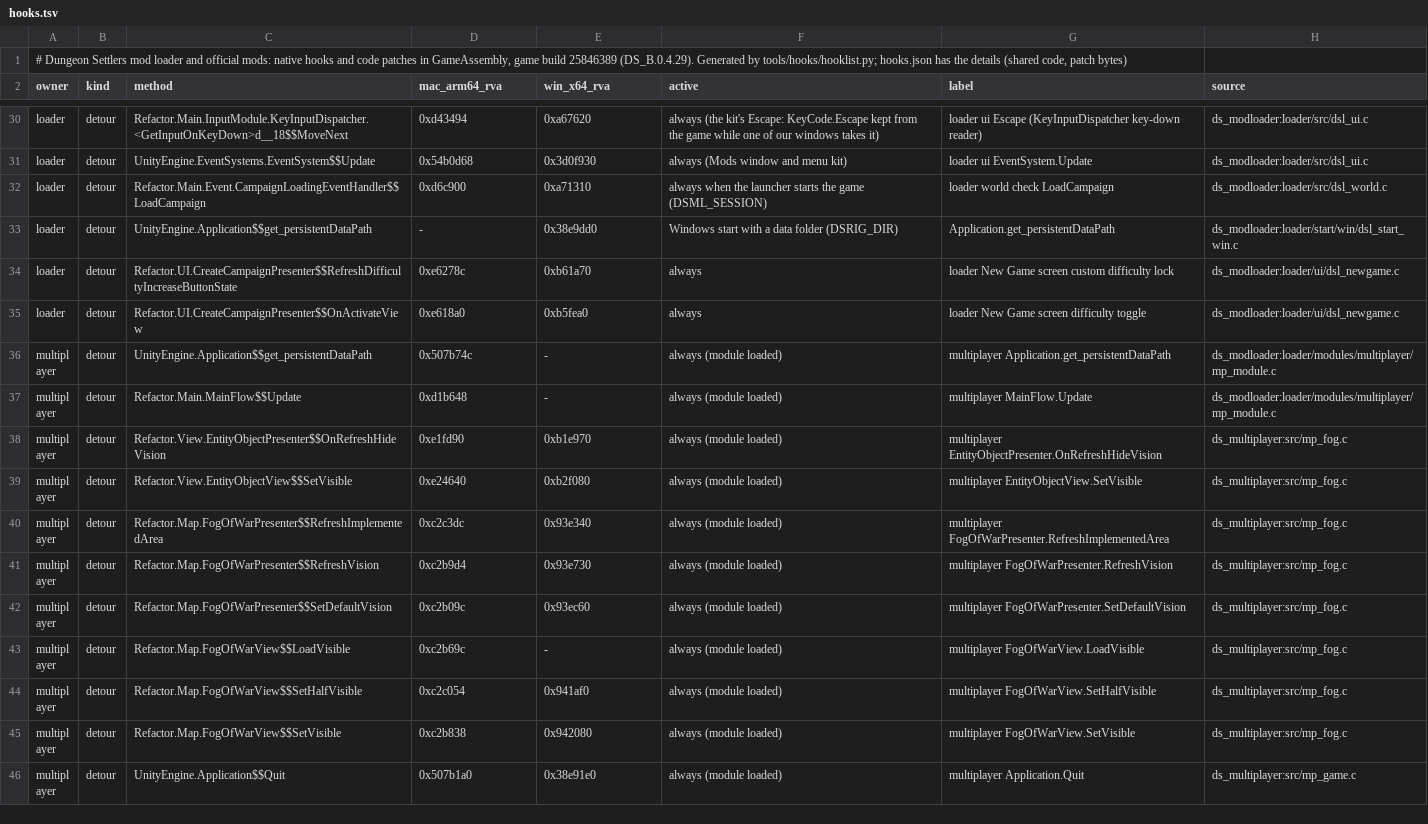
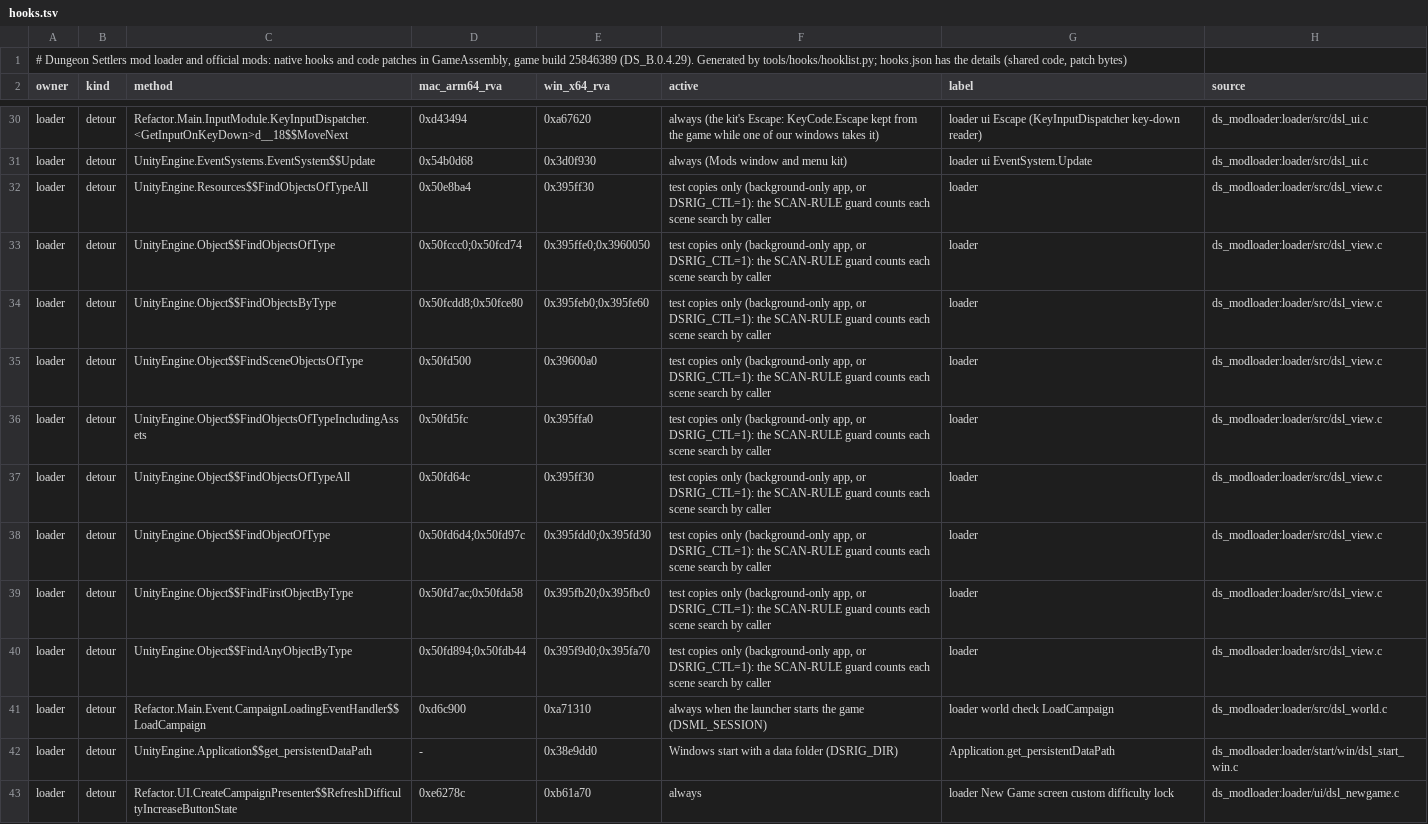
Before and after one commit to AmfiLogos/ds_modloader, a TSV file: docs/hooks.tsv, drawn as a sheet; only a part is shown, gaps mark what is left out; the shorter side is filled out with more unchanged rows.

Commit message:
Loader: scan guard for test copies (SCAN-RULE) and the game-view lookup helper
Test copies count every Object.Find*Object* / Resources.FindObjectsOfTypeAll
call per calling module and log SCAN-RULE when a module searches the scene
more than 6 times a minute in an idle state. loader/test/scan_rate_test.py
fails on any such line. dsl_view.c also holds the cached lookup helper; no
caller uses it yet in this commit (main behaviour, for the fail proof).

```diff
--- a/docs/hooks.tsv
+++ b/docs/hooks.tsv
@@ -31,2 +31,11 @@ loader	detour	Refactor.Main.InputModule.KeyInputDispatcher.<GetInputOnKeyDown>d_
 loader	detour	UnityEngine.EventSystems.EventSystem$$Update	0x54b0d68	0x3d0f930	always (Mods window and menu kit)	loader ui EventSystem.Update	ds_modloader:loader/src/dsl_ui.c
+loader	detour	UnityEngine.Resources$$FindObjectsOfTypeAll	0x50e8ba4	0x395ff30	test copies only (background-only app, or DSRIG_CTL=1): the SCAN-RULE guard counts each scene search by caller	loader	ds_modloader:loader/src/dsl_view.c
+loader	detour	UnityEngine.Object$$FindObjectsOfType	0x50fccc0;0x50fcd74	0x395ffe0;0x3960050	test copies only (background-only app, or DSRIG_CTL=1): the SCAN-RULE guard counts each scene search by caller	loader	ds_modloader:loader/src/dsl_view.c
+loader	detour	UnityEngine.Object$$FindObjectsByType	0x50fcdd8;0x50fce80	0x395feb0;0x395fe60	test copies only (background-only app, or DSRIG_CTL=1): the SCAN-RULE guard counts each scene search by caller	loader	ds_modloader:loader/src/dsl_view.c
+loader	detour	UnityEngine.Object$$FindSceneObjectsOfType	0x50fd500	0x39600a0	test copies only (background-only app, or DSRIG_CTL=1): the SCAN-RULE guard counts each scene search by caller	loader	ds_modloader:loader/src/dsl_view.c
+loader	detour	UnityEngine.Object$$FindObjectsOfTypeIncludingAssets	0x50fd5fc	0x395ffa0	test copies only (background-only app, or DSRIG_CTL=1): the SCAN-RULE guard counts each scene search by caller	loader	ds_modloader:loader/src/dsl_view.c
+loader	detour	UnityEngine.Object$$FindObjectsOfTypeAll	0x50fd64c	0x395ff30	test copies only (background-only app, or DSRIG_CTL=1): the SCAN-RULE guard counts each scene search by caller	loader	ds_modloader:loader/src/dsl_view.c
+loader	detour	UnityEngine.Object$$FindObjectOfType	0x50fd6d4;0x50fd97c	0x395fdd0;0x395fd30	test copies only (background-only app, or DSRIG_CTL=1): the SCAN-RULE guard counts each scene search by caller	loader	ds_modloader:loader/src/dsl_view.c
+loader	detour	UnityEngine.Object$$FindFirstObjectByType	0x50fd7ac;0x50fda58	0x395fb20;0x395fbc0	test copies only (background-only app, or DSRIG_CTL=1): the SCAN-RULE guard counts each scene search by caller	loader	ds_modloader:loader/src/dsl_view.c
+loader	detour	UnityEngine.Object$$FindAnyObjectByType	0x50fd894;0x50fdb44	0x395f9d0;0x395fa70	test copies only (background-only app, or DSRIG_CTL=1): the SCAN-RULE guard counts each scene search by caller	loader	ds_modloader:loader/src/dsl_view.c
 loader	detour	Refactor.Main.Event.CampaignLoadingEventHandler$$LoadCampaign	0xd6c900	0xa71310	always when the launcher starts the game (DSML_SESSION)	loader world check LoadCampaign	ds_modloader:loader/src/dsl_world.c
```
Also changed, not shown: tools/hooks/sites.tsv, 12 other files.
